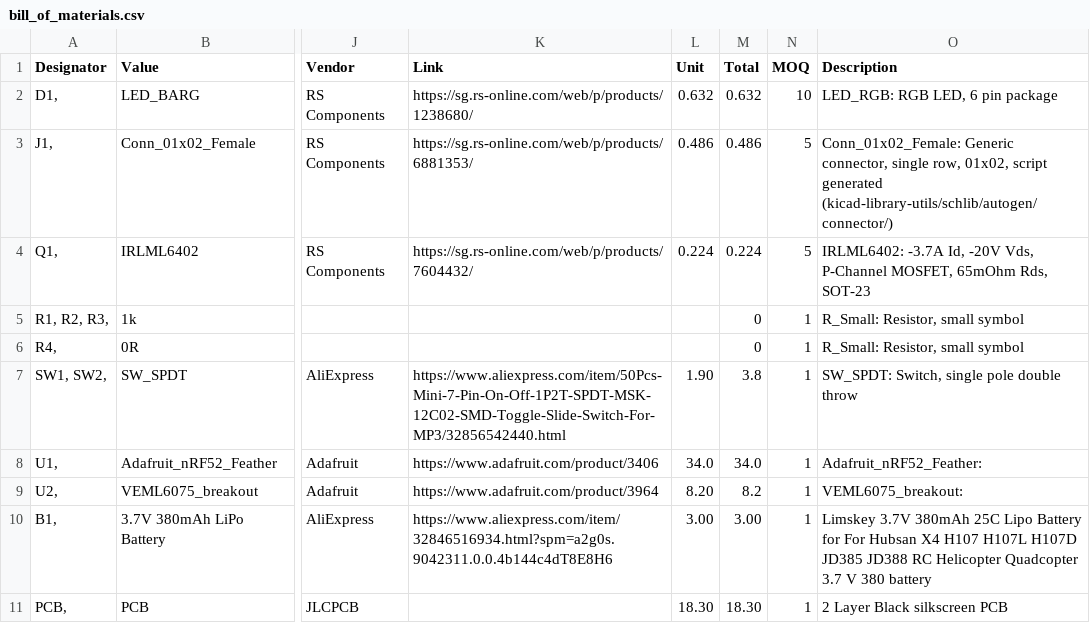
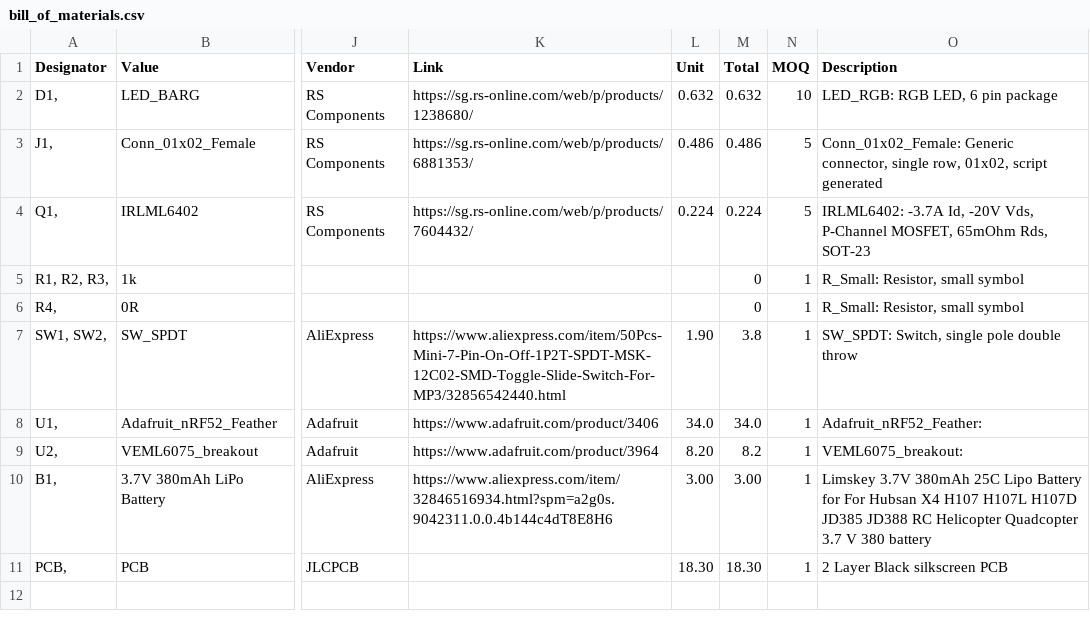
Before and after one commit to hutscape/palm, a CSV file: _data/bill_of_materials.csv, drawn as a sheet; only a part is shown, gaps mark what is left out; the diff names each change by its address in the sheet, - before the commit and + after, or states it on an @@ line.

Commit message:
[docs] Remove BOM columns

```diff
--- a/_data/bill_of_materials.csv
+++ b/_data/bill_of_materials.csv
-O3 (Description): …script generated (kicad-library-utils/schlib/autogen/connector/)
+O3 (Description): …script generated
```
Also changed, not shown: 1 other file.
